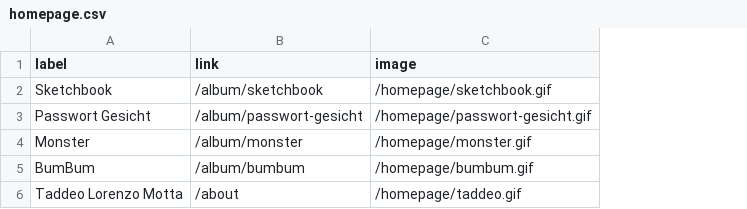
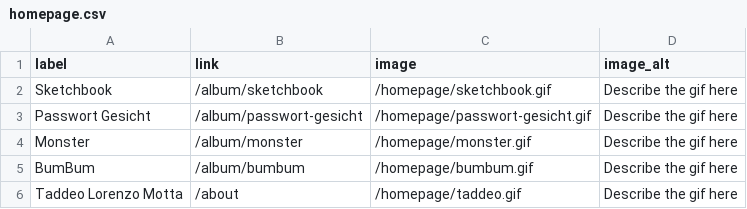
Before and after one commit to ReesMorris/taddeo-lorenzo-motta, a CSV file: src/data/homepage.csv, drawn as a sheet; the diff names each change by its address in the sheet, - before the commit and + after, or states it on an @@ line.

Commit message:
Fix accessibility issues on the homepage

```diff
--- a/src/data/homepage.csv
+++ b/src/data/homepage.csv
+column D (image_alt), rows 2-6: all Describe the gif here
```
Also changed, not shown: 2 other files.
